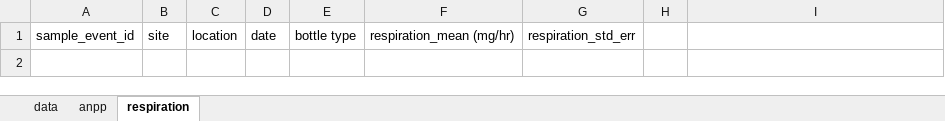
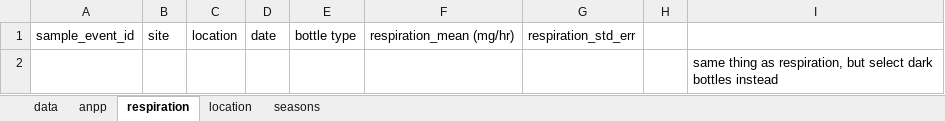
Before and after one commit to weel-lab/app, an Excel workbook: results/tr-app-results.xlsx, sheet respiration, drawn as a sheet; values as stored, in another font and other column widths than the file's, no borders; the diff names each change by its address in the sheet, - before the commit and + after, or states it on an @@ line.

Commit message:
added in intitial analysis steps
added formulas and steps for anpp, respiration, and location/season

```diff
--- a/results/tr-app-results.xlsx (sheet respiration)
+++ b/results/tr-app-results.xlsx (sheet respiration)
+sheet tab: location
+sheet tab: seasons
+row 2:  |  |  |  |  |  |  |  | same thing as respiration, but select dark bottles instead
```
Also changed, not shown: sheet anpp, sheet data.
